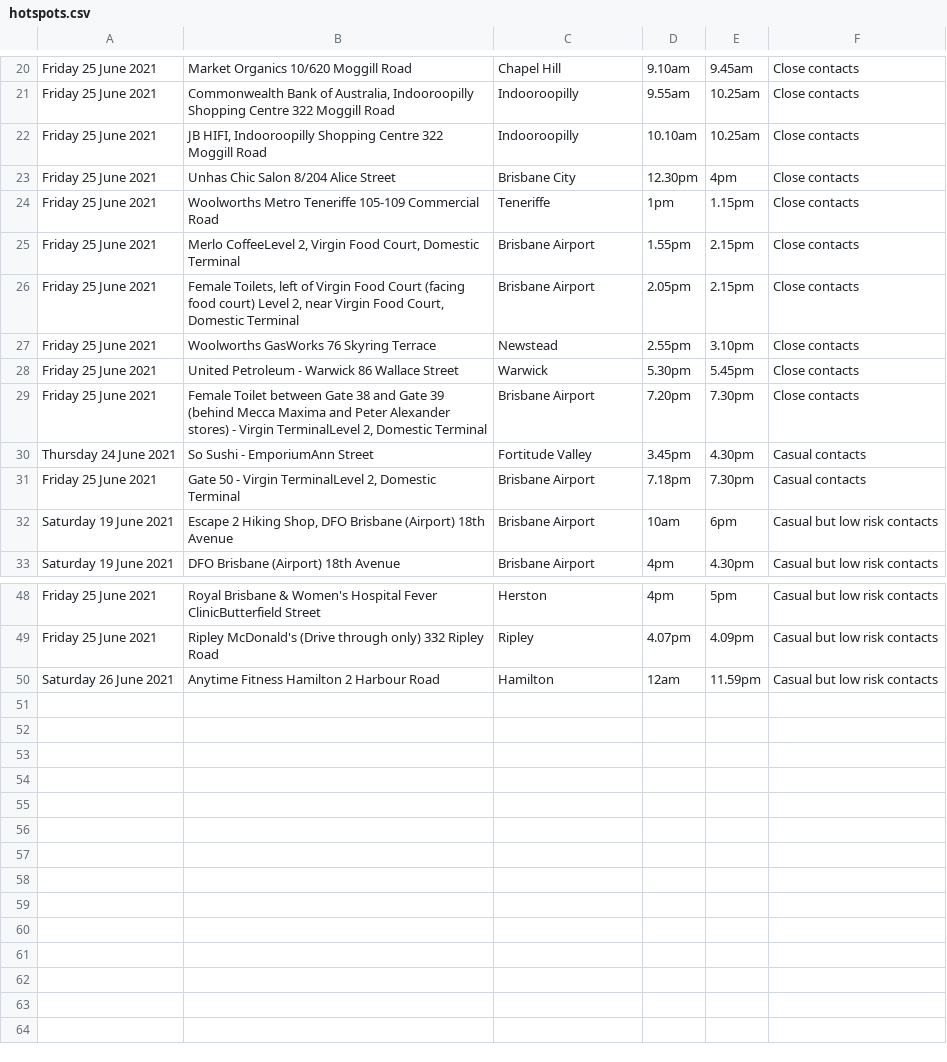
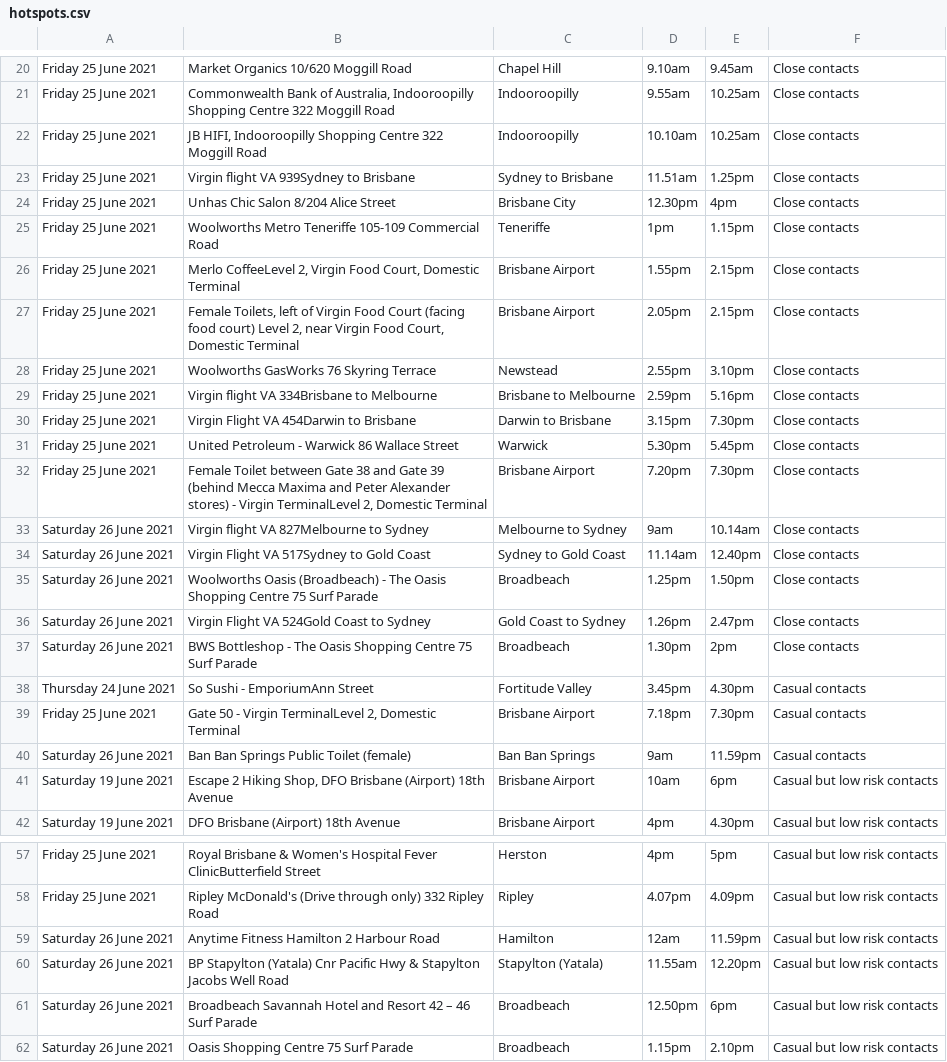
Before and after one commit to guardian/oz-covid-hotspot-scrapers, a CSV file: qld_hotspots/hotspots.csv, drawn as a sheet; only a part is shown, gaps mark what is left out; the diff names each change by its address in the sheet, - before the commit and + after, or states it on an @@ line.

```diff
--- a/qld_hotspots/hotspots.csv
+++ b/qld_hotspots/hotspots.csv
+row 23: Friday 25 June 2021 | Virgin flight VA 939Sydney to Brisbane | Sydney to Brisbane | 11.51am | 1.25pm | Close contacts
+row 29: Friday 25 June 2021 | Virgin flight VA 334Brisbane to Melbourne | Brisbane to Melbourne | 2.59pm | 5.16pm | Close contacts
+row 30: Friday 25 June 2021 | Virgin Flight VA 454Darwin to Brisbane | Darwin to Brisbane | 3.15pm | 7.30pm | Close contacts
+row 33: Saturday 26 June 2021 | Virgin flight VA 827Melbourne to Sydney | Melbourne to Sydney | 9am | 10.14am | Close contacts
+row 34: Saturday 26 June 2021 | Virgin Flight VA 517Sydney to Gold Coast | Sydney to Gold Coast | 11.14am | 12.40pm | Close contacts
+row 35: Saturday 26 June 2021 | Woolworths Oasis (Broadbeach) - The Oasis Shopping Centre 75 Surf Parade | Broadbeach | 1.25pm | 1.50pm | Close contacts
+row 36: Saturday 26 June 2021 | Virgin Flight VA 524Gold Coast to Sydney | Gold Coast to Sydney | 1.26pm | 2.47pm | Close contacts
+row 37: Saturday 26 June 2021 | BWS Bottleshop - The Oasis Shopping Centre 75 Surf Parade | Broadbeach | 1.30pm | 2pm | Close contacts
+row 40: Saturday 26 June 2021 | Ban Ban Springs Public Toilet (female) | Ban Ban Springs | 9am | 11.59pm | Casual contacts
+row 60: Saturday 26 June 2021 | BP Stapylton (Yatala) Cnr Pacific Hwy & Stapylton Jacobs Well Road | Stapylton (Yatala) | 11.55am | 12.20pm | Casual but low risk contacts
+row 61: Saturday 26 June 2021 | Broadbeach Savannah Hotel and Resort 42 – 46 Surf Parade | Broadbeach | 12.50pm | 6pm | Casual but low risk contacts
+row 62: Saturday 26 June 2021 | Oasis Shopping Centre 75 Surf Parade | Broadbeach | 1.15pm | 2.10pm | Casual but low risk contacts
```
Also changed, not shown: 2 other files.
